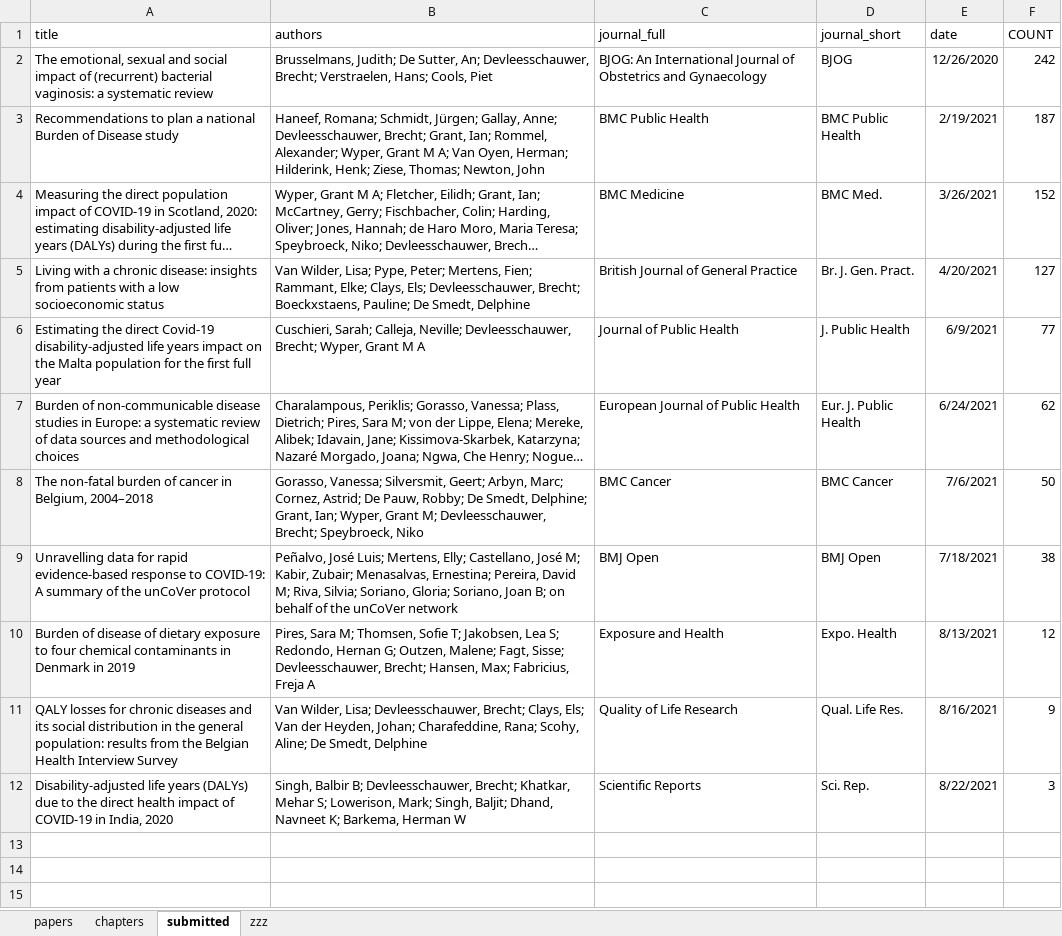
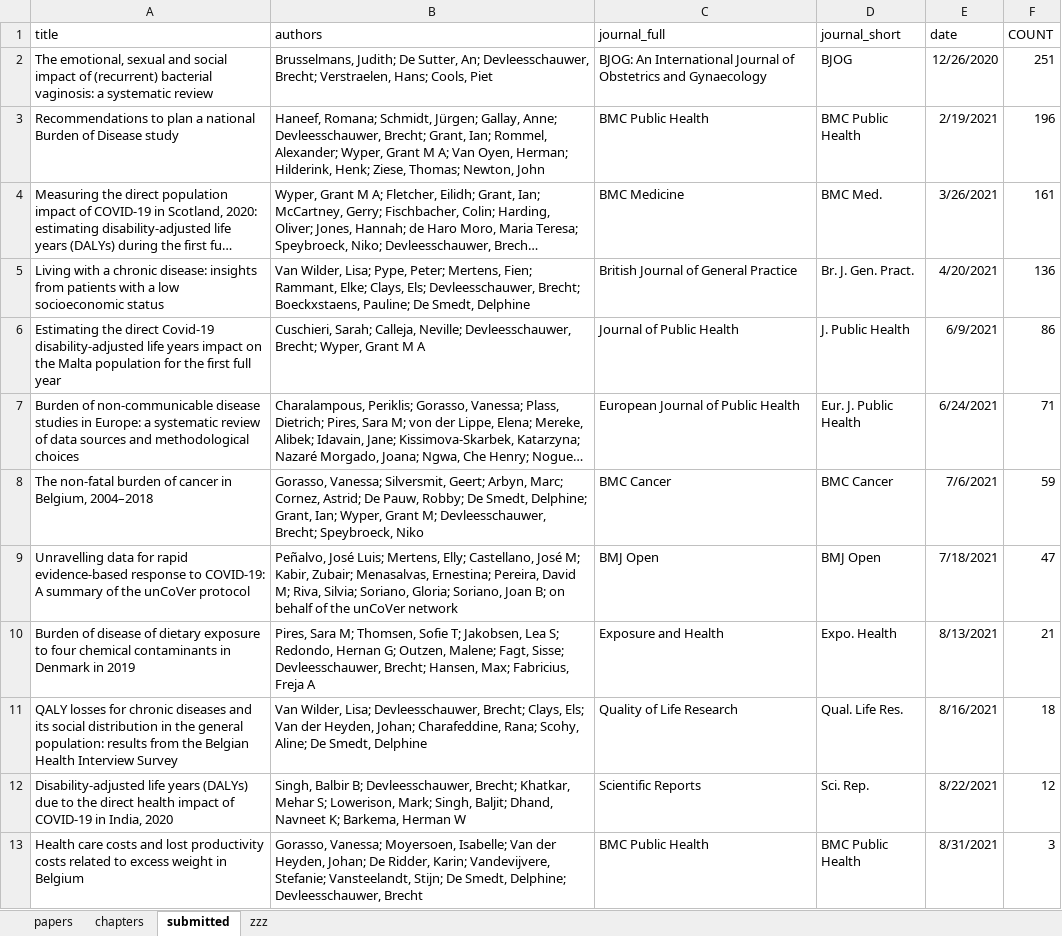
Before and after one commit to brechtdv/vitae, an Excel workbook: publications.xlsx, sheet submitted, drawn as a sheet; long unchanged cells end in …; values as stored, in another font and other column widths than the file's, no borders; table styles not drawn; the diff names each change by its address in the sheet, - before the commit and + after, or states it on an @@ line.

```diff
--- a/publications.xlsx (sheet submitted)
+++ b/publications.xlsx (sheet submitted)
-F2 (COUNT): 242
+F2 (COUNT): 251
-F3 (COUNT): 187
+F3 (COUNT): 196
-F4 (COUNT): 152
+F4 (COUNT): 161
-F5 (COUNT): 127
+F5 (COUNT): 136
-F6 (COUNT): 77
+F6 (COUNT): 86
-F7 (COUNT): 62
+F7 (COUNT): 71
-F8 (COUNT): 50
+F8 (COUNT): 59
-F9 (COUNT): 38
+F9 (COUNT): 47
-F10 (COUNT): 12
+F10 (COUNT): 21
-F11 (COUNT): 9
+F11 (COUNT): 18
-F12 (COUNT): 3
+F12 (COUNT): 12
+row 13: Health care costs and lost productivity costs related to excess weight in Belgium | Gorasso, Vanessa; Moyersoen, Isabelle; Van der Heyden, Johan; De Ridder, Karin; Vandevijvere, Stefanie; Vansteelandt, Stijn; De Smedt, Delphine; Devleesschauwer, Brecht | BMC Public Health | BMC Public Health | 8/31/2021 | 3
```
Also changed, not shown: 2 other files.
